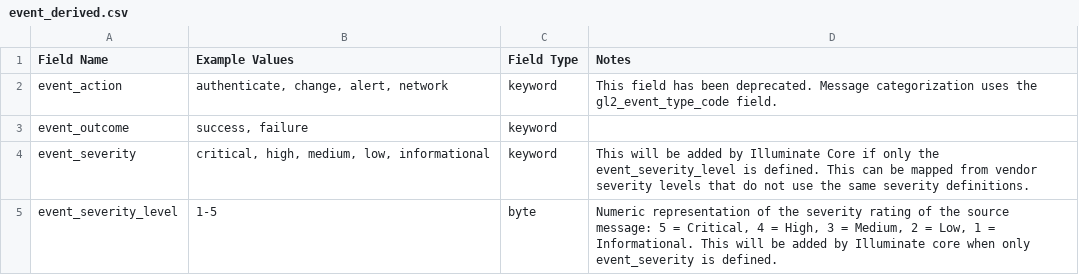
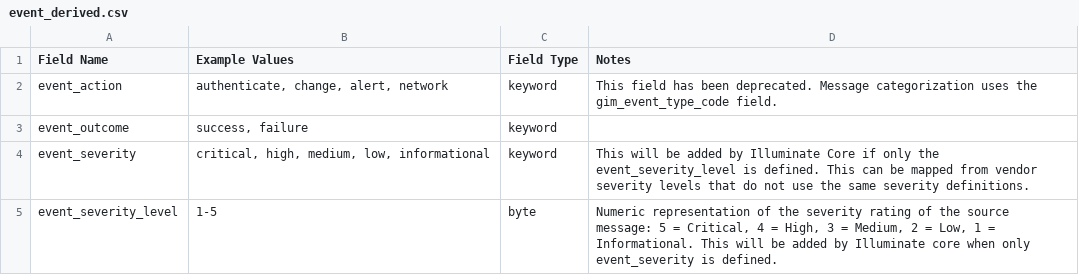
Before and after one commit to Graylog2/graylog-schema, a CSV file: source/schema/entities/event_derived.csv, drawn as a sheet.

```diff
--- a/source/schema/entities/event_derived.csv
+++ b/source/schema/entities/event_derived.csv
@@ -1,3 +1,3 @@
 "Field Name", "Example Values", "Field Type", "Notes"
-"event_action","authenticate, change, alert, network","keyword","This field has been deprecated. Message categorization uses the gl2_event_type_code field."
+"event_action","authenticate, change, alert, network","keyword","This field has been deprecated. Message categorization uses the gim_event_type_code field."
 "event_outcome","success, failure","keyword",
```
Also changed, not shown: source/category/categories.csv, 7 other files.
